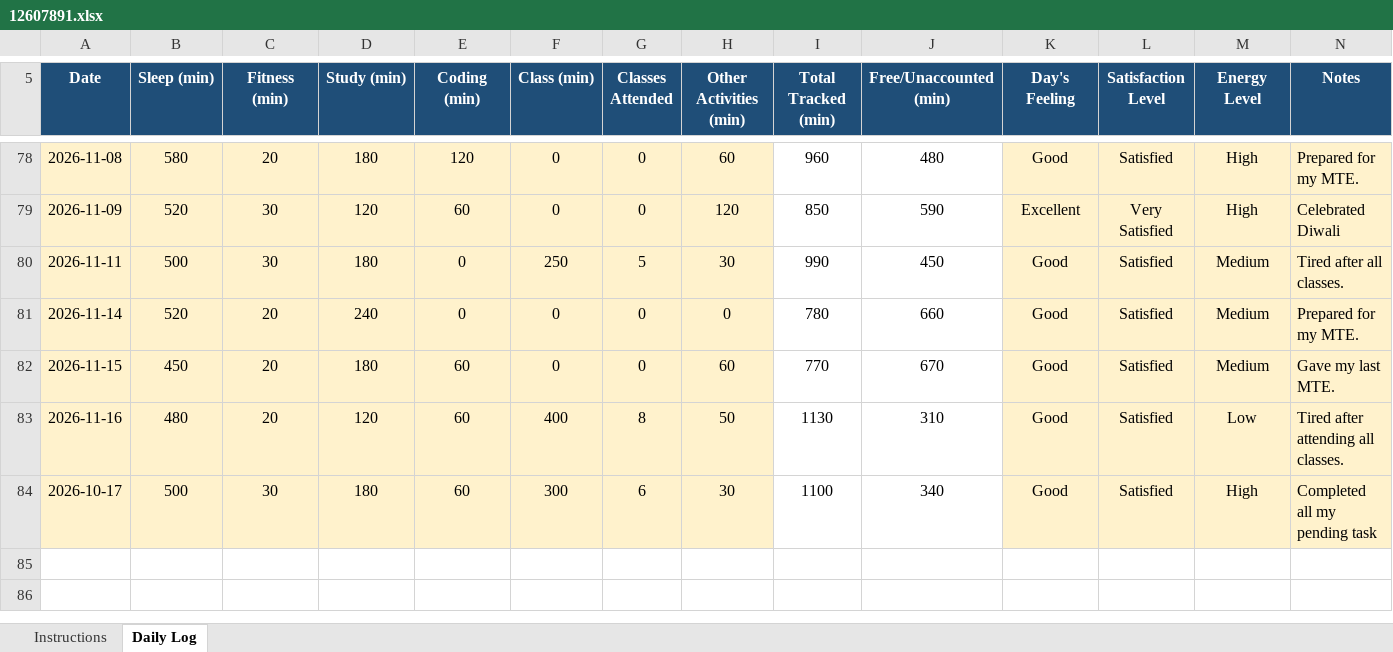
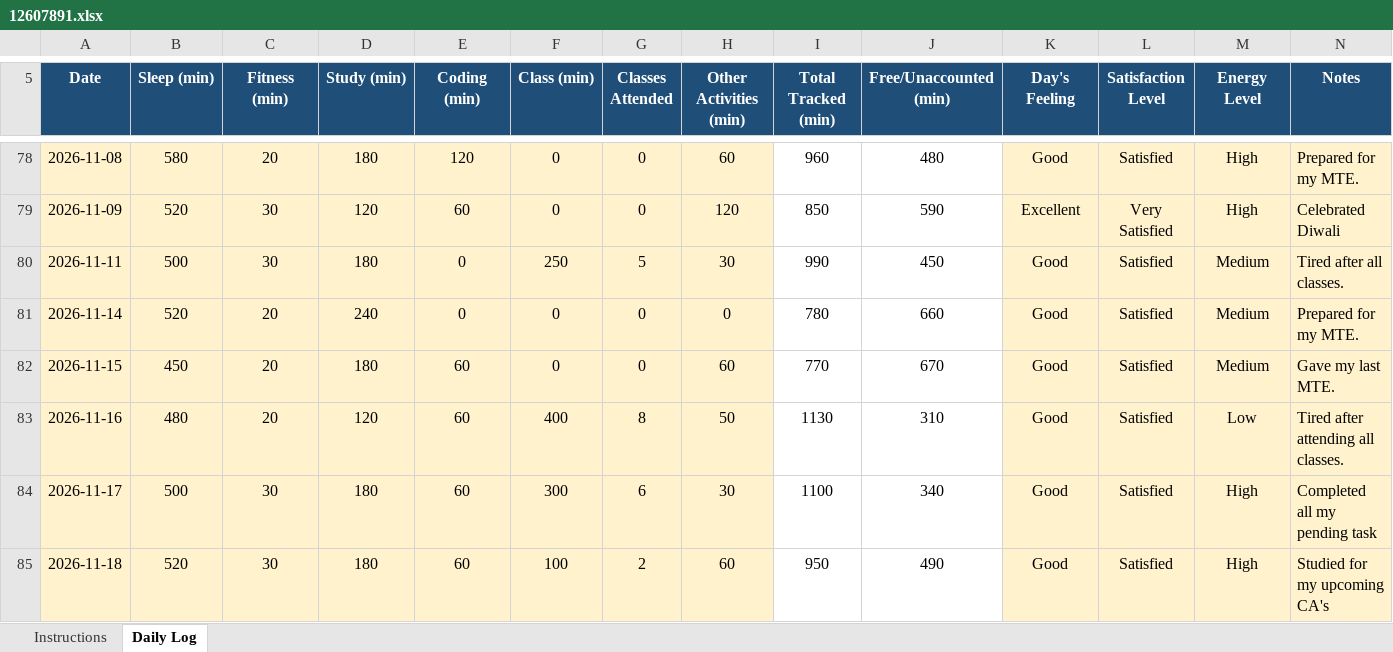
Before and after one commit to birajkishorepaul/Python, an Excel workbook: 12607891.xlsx, sheet Daily Log, drawn as a sheet; only a part is shown, gaps mark what is left out; values as stored, in another font and other column widths than the file's, no borders; conditional formats not drawn; the diff names each change by its address in the sheet, - before the commit and + after, or states it on an @@ line.

Commit message:
Daily Activity Tracker 18Nov

```diff
--- a/12607891.xlsx (sheet Daily Log)
+++ b/12607891.xlsx (sheet Daily Log)
-A84 (Date): 2026-10-17
+A84 (Date): 2026-11-17
+row 85: 2026-11-18 | 520 | 30 | 180 | 60 | 100 | 2 | 60 | 950 | 490 | Good | Satisfied | High | Studied for my upcoming CA's
```
